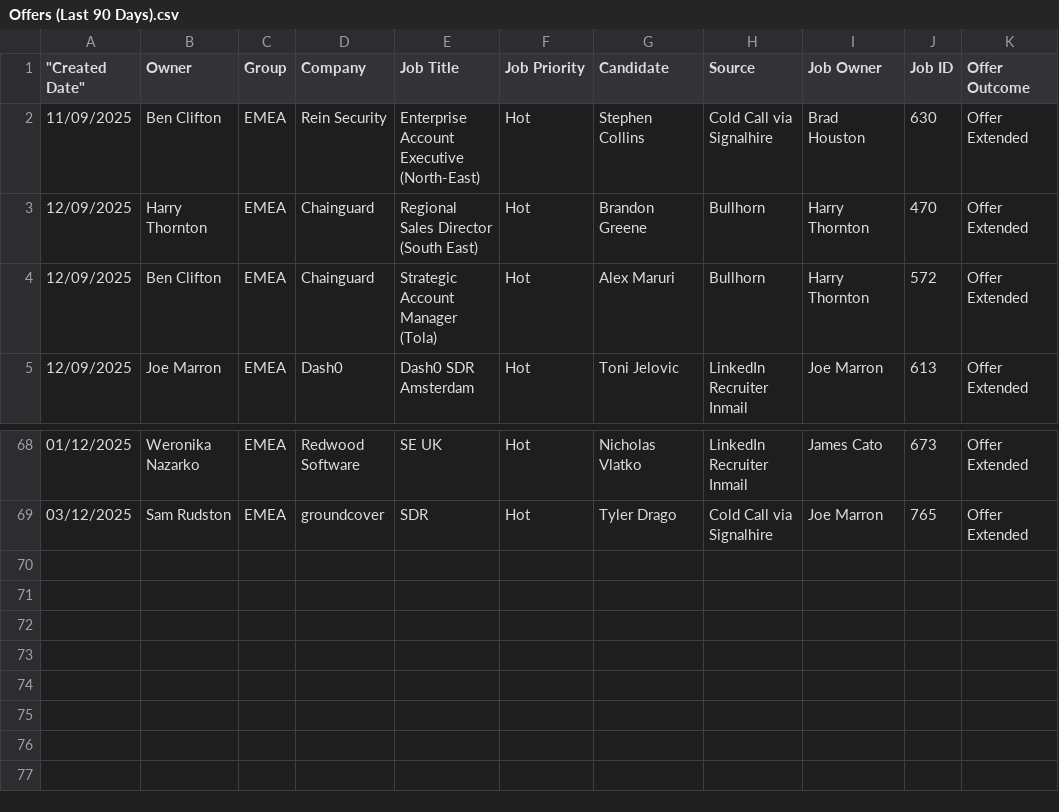
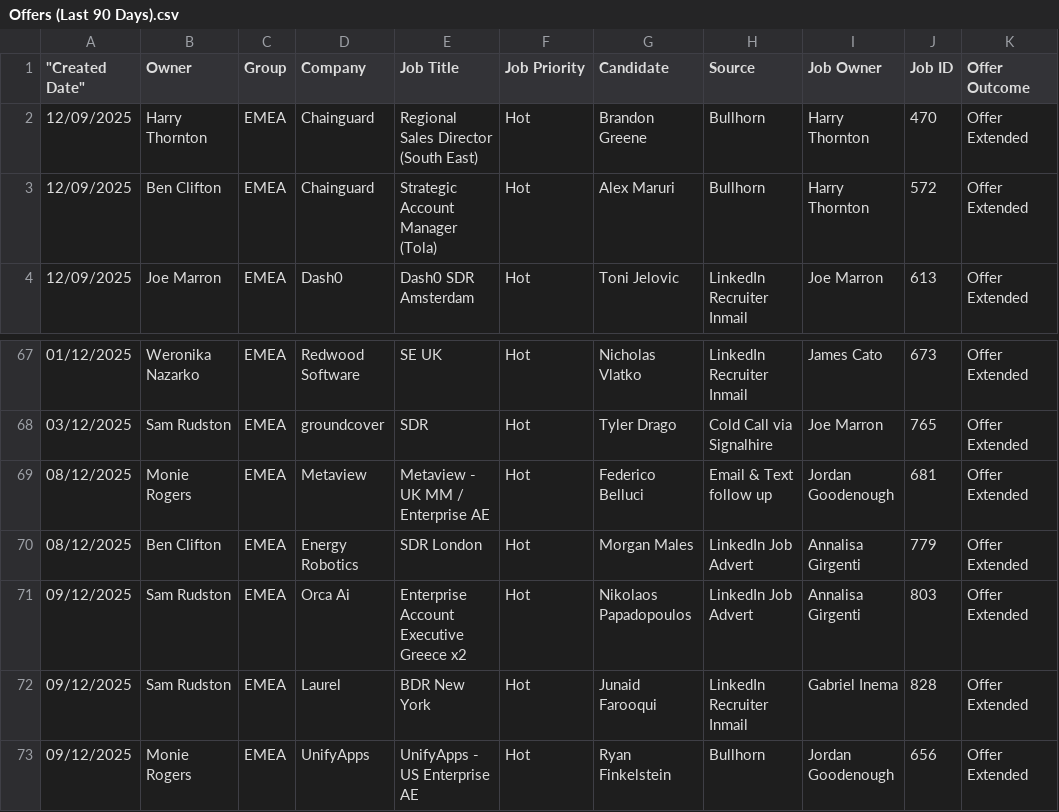
Before and after one commit to tonyfromvietnam/individual-in-play-candidate, a CSV file: Offers (Last 90 Days).csv, drawn as a sheet; only a part is shown, gaps mark what is left out; removed rows and columns are numbered as before the commit, all else as after; the diff names each change by its address in the sheet, - before the commit and + after, or states it on an @@ line.

```diff
--- a/Offers (Last 90 Days).csv
+++ b/Offers (Last 90 Days).csv
-row 2: 11/09/2025 | Ben Clifton | EMEA | Rein Security | Enterprise Account Executive (North-East) | Hot | Stephen Collins | Cold Call via Signalhire | Brad Houston | 630 | Offer Extended
+row 69: 08/12/2025 | Monie Rogers | EMEA | Metaview | Metaview - UK MM / Enterprise AE | Hot | Federico Belluci | Email & Text follow up | Jordan Goodenough | 681 | Offer Extended
+row 70: 08/12/2025 | Ben Clifton | EMEA | Energy Robotics | SDR London | Hot | Morgan Males | LinkedIn Job Advert | Annalisa Girgenti | 779 | Offer Extended
+row 71: 09/12/2025 | Sam Rudston | EMEA | Orca Ai | Enterprise Account Executive Greece x2 | Hot | Nikolaos Papadopoulos | LinkedIn Job Advert | Annalisa Girgenti | 803 | Offer Extended
+row 72: 09/12/2025 | Sam Rudston | EMEA | Laurel | BDR New York | Hot | Junaid Farooqui | LinkedIn Recruiter Inmail | Gabriel Inema | 828 | Offer Extended
+row 73: 09/12/2025 | Monie Rogers | EMEA | UnifyApps | UnifyApps - US Enterprise AE | Hot | Ryan Finkelstein | Bullhorn | Jordan Goodenough | 656 | Offer Extended
```
Also changed, not shown: 3rd Interviews (Last 90 Days).csv, 4th Interviews (Last 90 Days).csv, 28 other files.
